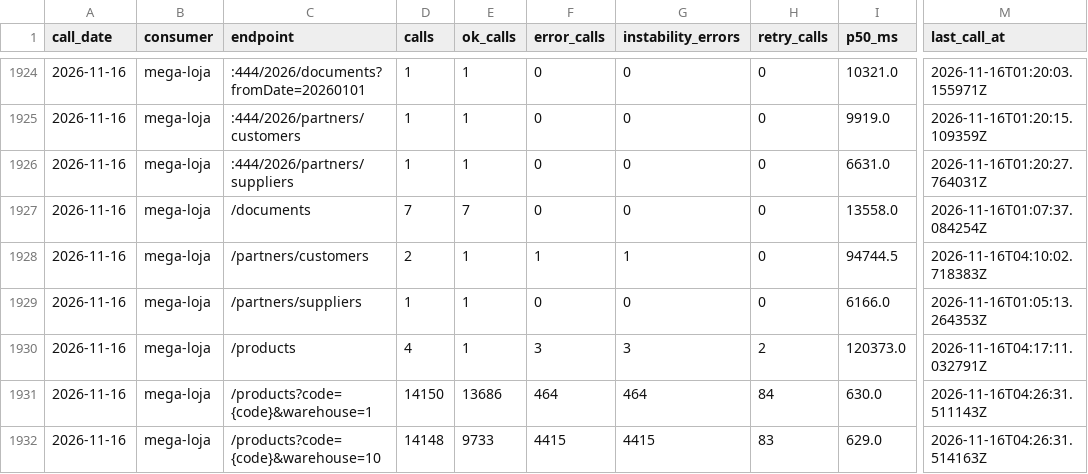
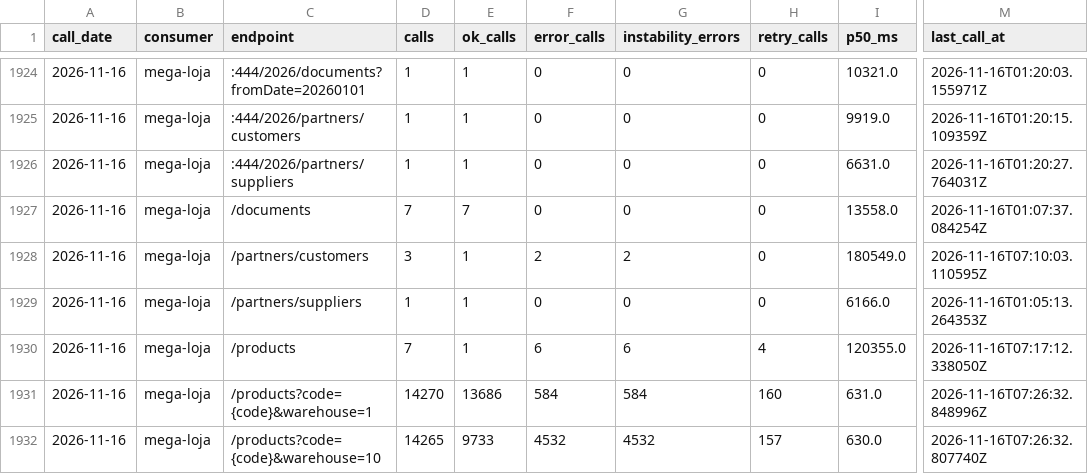
Before and after one commit to xxffoottxx/artsoft-call-log, a CSV file: daily_summary.csv, drawn as a sheet; only a part is shown, gaps mark what is left out; the diff names each change by its address in the sheet, - before the commit and + after, or states it on an @@ line.

Commit message:
call-log 2026-11-15: 38642 calls, 6011 errors; box 39831 reads, 7 writes

```diff
--- a/daily_summary.csv
+++ b/daily_summary.csv
-D1928 (calls): 2
+D1928 (calls): 3
-F1928 (error_calls): 1
+F1928 (error_calls): 2
-G1928 (instability_errors): 1
+G1928 (instability_errors): 2
-I1928 (p50_ms): 94744.5
+I1928 (p50_ms): 180549.0
-M1928 (last_call_at): 2026-11-16T04:10:02.718383Z
+M1928 (last_call_at): 2026-11-16T07:10:03.110595Z
-D1930 (calls): 4
+D1930 (calls): 7
-F1930 (error_calls): 3
+F1930 (error_calls): 6
-G1930 (instability_errors): 3
+G1930 (instability_errors): 6
-H1930 (retry_calls): 2
+H1930 (retry_calls): 4
-I1930 (p50_ms): 120373.0
+I1930 (p50_ms): 120355.0
-M1930 (last_call_at): 2026-11-16T04:17:11.032791Z
+M1930 (last_call_at): 2026-11-16T07:17:12.338050Z
-D1931 (calls): 14150
+D1931 (calls): 14270
-F1931 (error_calls): 464
+F1931 (error_calls): 584
-G1931 (instability_errors): 464
+G1931 (instability_errors): 584
-H1931 (retry_calls): 84
+H1931 (retry_calls): 160
-I1931 (p50_ms): 630.0
+I1931 (p50_ms): 631.0
-M1931 (last_call_at): 2026-11-16T04:26:31.511143Z
+M1931 (last_call_at): 2026-11-16T07:26:32.848996Z
-D1932 (calls): 14148
+D1932 (calls): 14265
-F1932 (error_calls): 4415
+F1932 (error_calls): 4532
-G1932 (instability_errors): 4415
+G1932 (instability_errors): 4532
-H1932 (retry_calls): 83
+H1932 (retry_calls): 157
-I1932 (p50_ms): 629.0
+I1932 (p50_ms): 630.0
-M1932 (last_call_at): 2026-11-16T04:26:31.514163Z
+M1932 (last_call_at): 2026-11-16T07:26:32.807740Z
```
Also changed, not shown: caixa_resumo.csv.
